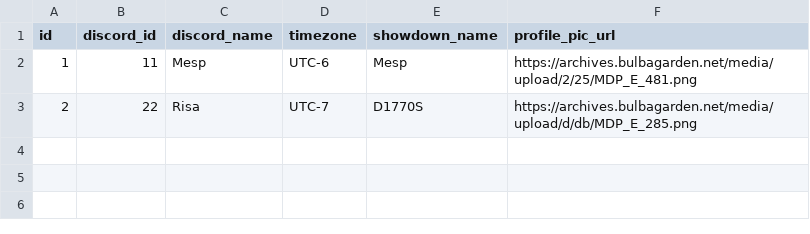
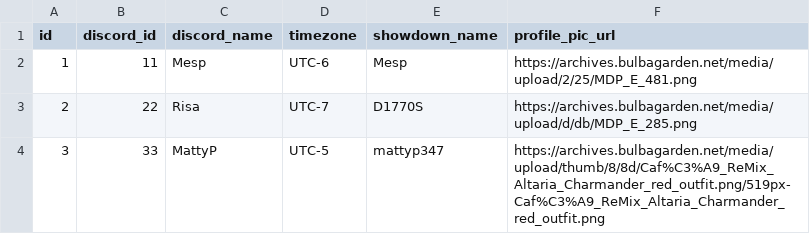
Before and after one commit to TheMesp/spoink-backend, a CSV file: db/dummy_data/players.csv, drawn as a sheet.

```diff
--- a/db/dummy_data/players.csv
+++ b/db/dummy_data/players.csv
@@ -3 +3,2 @@ id,discord_id,discord_name,timezone,showdown_name,profile_pic_url
 2,22,"Risa","UTC-7","D1770S","https://archives.bulbagarden.net/media/upload/d/db/MDP_E_285.png"
+3,33,"MattyP","UTC-5","mattyp347","https://archives.bulbagarden.net/media/upload/thumb/8/8d/Caf%C3%A9_ReMix_Altaria_Charmander_red_outfit.png/519px-Caf%C3%A9_ReMix_Altaria_Charmander_red_outfit.png"
```
Also changed, not shown: 4 other files.
